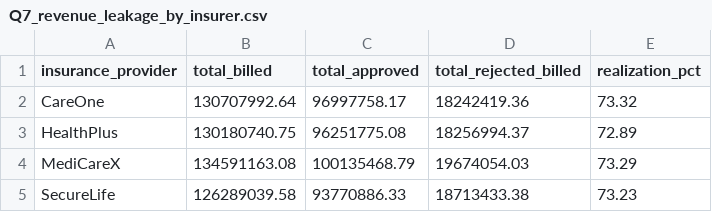
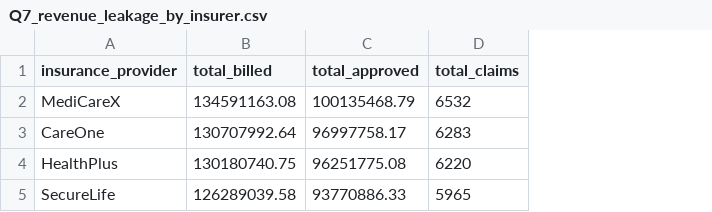
Before and after one commit to amarveerepalli/healthcare-business-capstone, a CSV file: phase1_sql/results/Q7_revenue_leakage_by_insurer.csv, drawn as a sheet; removed rows and columns are numbered as before the commit, all else as after; the diff names each change by its address in the sheet, - before the commit and + after, or states it on an @@ line.

```diff
--- a/phase1_sql/results/Q7_revenue_leakage_by_insurer.csv
+++ b/phase1_sql/results/Q7_revenue_leakage_by_insurer.csv
-column D (total_rejected_billed), rows 2-3: 18242419.36 | 18256994.37; row 5: 18713433.38
-column E (realization_pct), rows 2-3: 73.32 | 72.89; row 5: 73.23
+column D (total_claims), rows 3-5: 6283 | 6220 | 5965
@@ row 4 moved to row 2: MediCareX @@
```
Also changed, not shown: phase1_sql/results/Q3_top10_revenue_patients.csv, phase1_sql/results/Q4_monthly_revenue_trend.csv, 25 other files.
